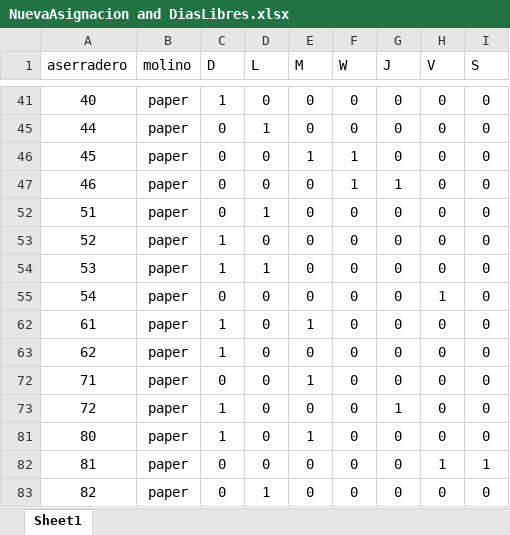
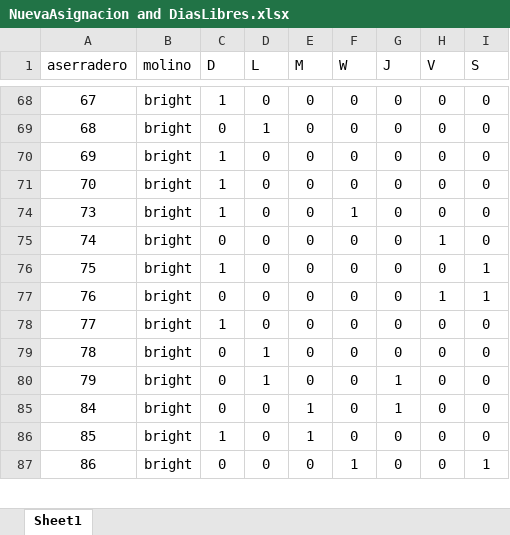
Before and after one commit to iqacevedo/Simio, an Excel workbook: entrega 3/NuevaAsignacion and DiasLibres.xlsx, sheet Sheet1, drawn as a sheet; only a part is shown, gaps mark what is left out; values as stored, in another font and other column widths than the file's, no borders; table styles not drawn; removed rows and columns are numbered as before the commit, all else as after; the diff covers the shown part only; the diff names each change by its address in the sheet, - before the commit and + after, or states it on an @@ line.

```diff
--- a/entrega 3/NuevaAsignacion and DiasLibres.xlsx (sheet Sheet1)
+++ b/entrega 3/NuevaAsignacion and DiasLibres.xlsx (sheet Sheet1)
-A68 (aserradero): 40
+A68 (aserradero): 67
-B68:B69 (molino): paper
+B68:B69 (molino): bright
-A69 (aserradero): 44
+A69 (aserradero): 68
@@ row 46 hidden: 45 | paper | 0 | 0 | 1 | 1 | 0 | 0 | 0 @@
@@ row 47 hidden: 46 | paper | 0 | 0 | 0 | 1 | 1 | 0 | 0 @@
@@ row 52 hidden: 51 | paper | 0 | 1 | 0 | 0 | 0 | 0 | 0 @@
-A70 (aserradero): 52
+A70 (aserradero): 69
-B70:B71 (molino): paper
+B70:B71 (molino): bright
-A71 (aserradero): 53
+A71 (aserradero): 70
-D71 (L): 1
+D71 (L): 0
@@ row 74 unhidden: 73 | bright | 1 | 0 | 0 | 1 | 0 | 0 | 0 @@
-A75 (aserradero): 54
+A75 (aserradero): 74
-B75:B76 (molino): paper
+B75:B76 (molino): bright
-A76 (aserradero): 61
+A76 (aserradero): 75
-E76 (M): 1
+E76 (M): 0
-I76 (S): 0
+I76 (S): 1
@@ row 77 unhidden: 76 | bright | 0 | 0 | 0 | 0 | 0 | 1 | 1 @@
-A78 (aserradero): 62
+A78 (aserradero): 77
-B78 (molino): paper
+B78 (molino): bright
@@ row 79 unhidden: 78 | bright | 0 | 1 | 0 | 0 | 0 | 0 | 0 @@
@@ row 80 unhidden: 79 | bright | 0 | 1 | 0 | 0 | 1 | 0 | 0 @@
-A85 (aserradero): 71
+A85 (aserradero): 84
-B85 (molino): paper
+B85 (molino): bright
-G85 (J): 0
+G85 (J): 1
@@ row 73 hidden: 72 | paper | 1 | 0 | 0 | 0 | 1 | 0 | 0 @@
-A86 (aserradero): 80
+A86 (aserradero): 85
-B86:B87 (molino): paper
+B86:B87 (molino): bright
-A87 (aserradero): 81
+A87 (aserradero): 86
-F87 (W): 0
+F87 (W): 1
-H87 (V): 1
+H87 (V): 0
@@ row 83 hidden: 82 | paper | 0 | 1 | 0 | 0 | 0 | 0 | 0 @@
```
Also changed, not shown: 18 hidden or unhidden rows and 30 edited cells elsewhere in this sheet, entrega 3/simulación.xlsx, 7 other files.
